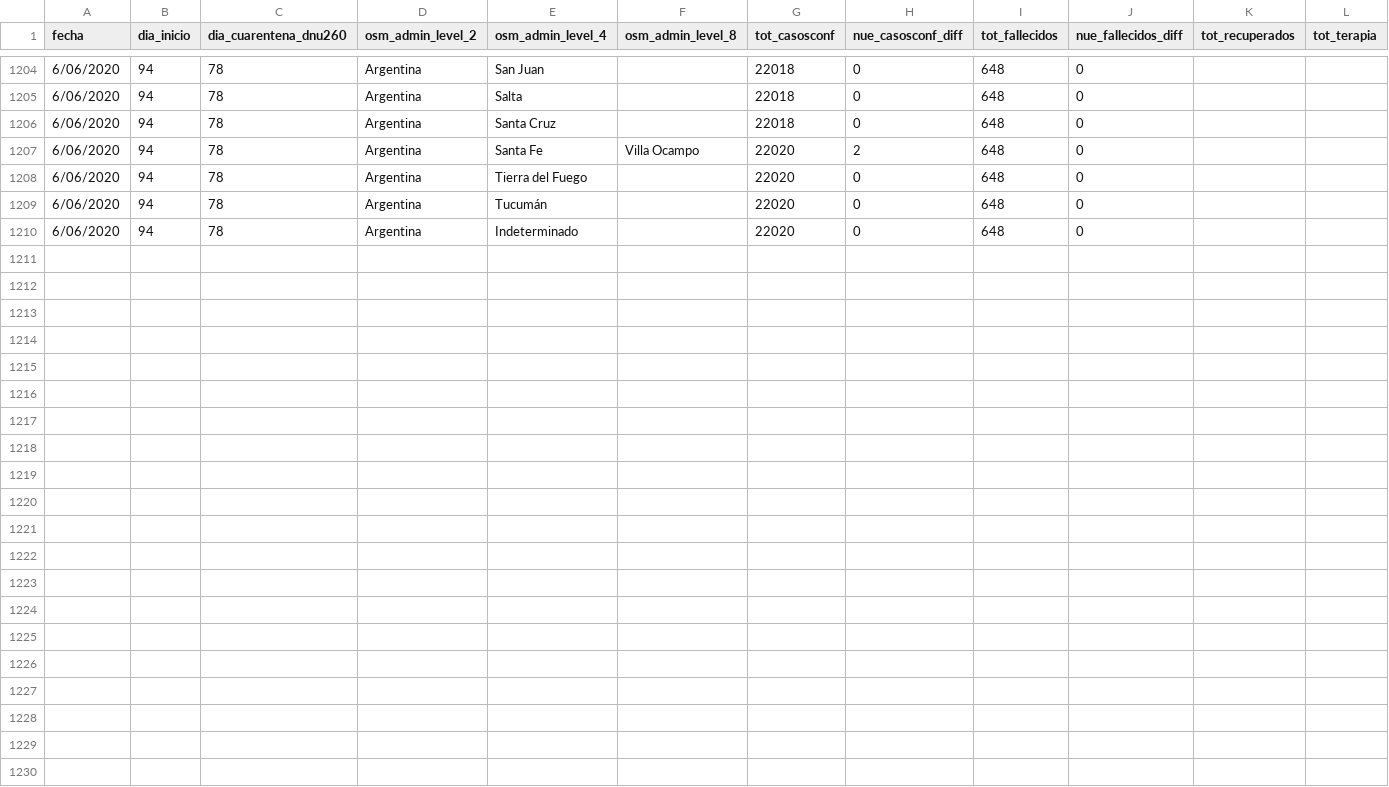
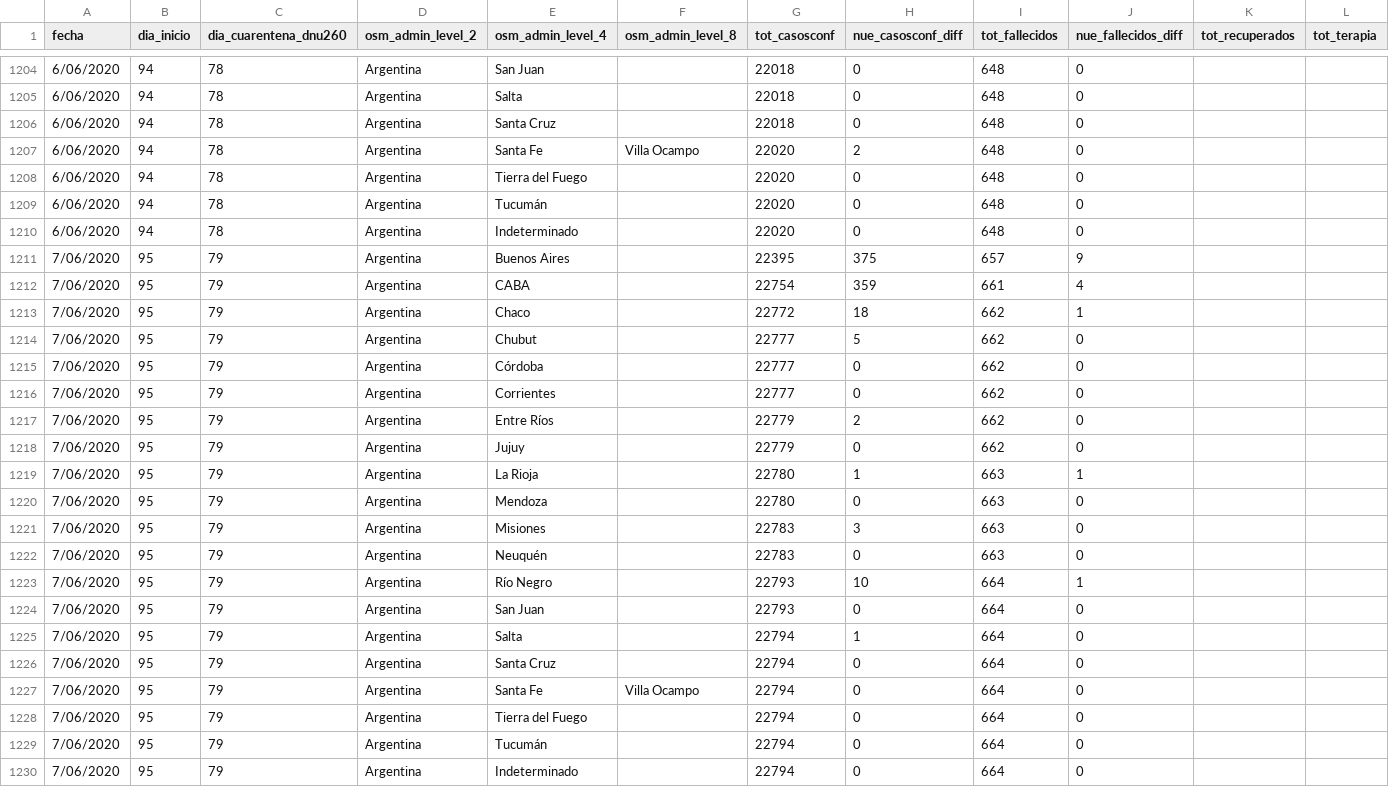
Before and after one commit to sergiovillordo/covid19_spread, a CSV file: data/argentina/Covid19arData_historico.csv, drawn as a sheet; only a part is shown, gaps mark what is left out; rows hold the shown columns only; the diff covers the shown part only; the diff names each change by its address in the sheet, - before the commit and + after, or states it on an @@ line.

```diff
--- a/data/argentina/Covid19arData_historico.csv
+++ b/data/argentina/Covid19arData_historico.csv
+row 1211: 7/06/2020 | 95 | 79 | Argentina | Buenos Aires |  | 22395 | 375 | 657 | 9
+row 1212: 7/06/2020 | 95 | 79 | Argentina | CABA |  | 22754 | 359 | 661 | 4
+row 1213: 7/06/2020 | 95 | 79 | Argentina | Chaco |  | 22772 | 18 | 662 | 1
+row 1214: 7/06/2020 | 95 | 79 | Argentina | Chubut |  | 22777 | 5 | 662 | 0
+row 1215: 7/06/2020 | 95 | 79 | Argentina | Córdoba |  | 22777 | 0 | 662 | 0
+row 1216: 7/06/2020 | 95 | 79 | Argentina | Corrientes |  | 22777 | 0 | 662 | 0
+row 1217: 7/06/2020 | 95 | 79 | Argentina | Entre Ríos |  | 22779 | 2 | 662 | 0
+row 1218: 7/06/2020 | 95 | 79 | Argentina | Jujuy |  | 22779 | 0 | 662 | 0
+row 1219: 7/06/2020 | 95 | 79 | Argentina | La Rioja |  | 22780 | 1 | 663 | 1
+row 1220: 7/06/2020 | 95 | 79 | Argentina | Mendoza |  | 22780 | 0 | 663 | 0
+row 1221: 7/06/2020 | 95 | 79 | Argentina | Misiones |  | 22783 | 3 | 663 | 0
+row 1222: 7/06/2020 | 95 | 79 | Argentina | Neuquén |  | 22783 | 0 | 663 | 0
+row 1223: 7/06/2020 | 95 | 79 | Argentina | Río Negro |  | 22793 | 10 | 664 | 1
+row 1224: 7/06/2020 | 95 | 79 | Argentina | San Juan |  | 22793 | 0 | 664 | 0
+row 1225: 7/06/2020 | 95 | 79 | Argentina | Salta |  | 22794 | 1 | 664 | 0
+row 1226: 7/06/2020 | 95 | 79 | Argentina | Santa Cruz |  | 22794 | 0 | 664 | 0
+row 1227: 7/06/2020 | 95 | 79 | Argentina | Santa Fe | Villa Ocampo | 22794 | 0 | 664 | 0
+row 1228: 7/06/2020 | 95 | 79 | Argentina | Tierra del Fuego |  | 22794 | 0 | 664 | 0
+row 1229: 7/06/2020 | 95 | 79 | Argentina | Tucumán |  | 22794 | 0 | 664 | 0
+row 1230: 7/06/2020 | 95 | 79 | Argentina | Indeterminado |  | 22794 | 0 | 664 | 0
```
Also changed, not shown: 15 edited cells elsewhere in this file, 1 other file.
